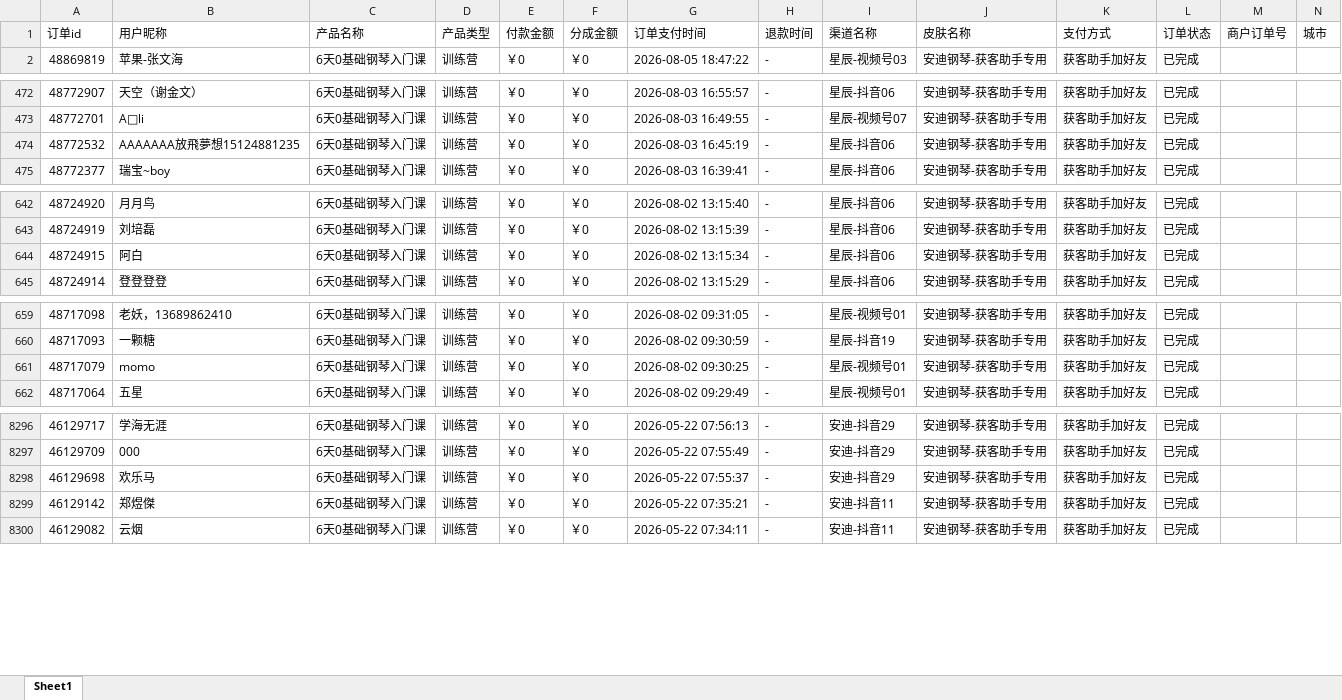
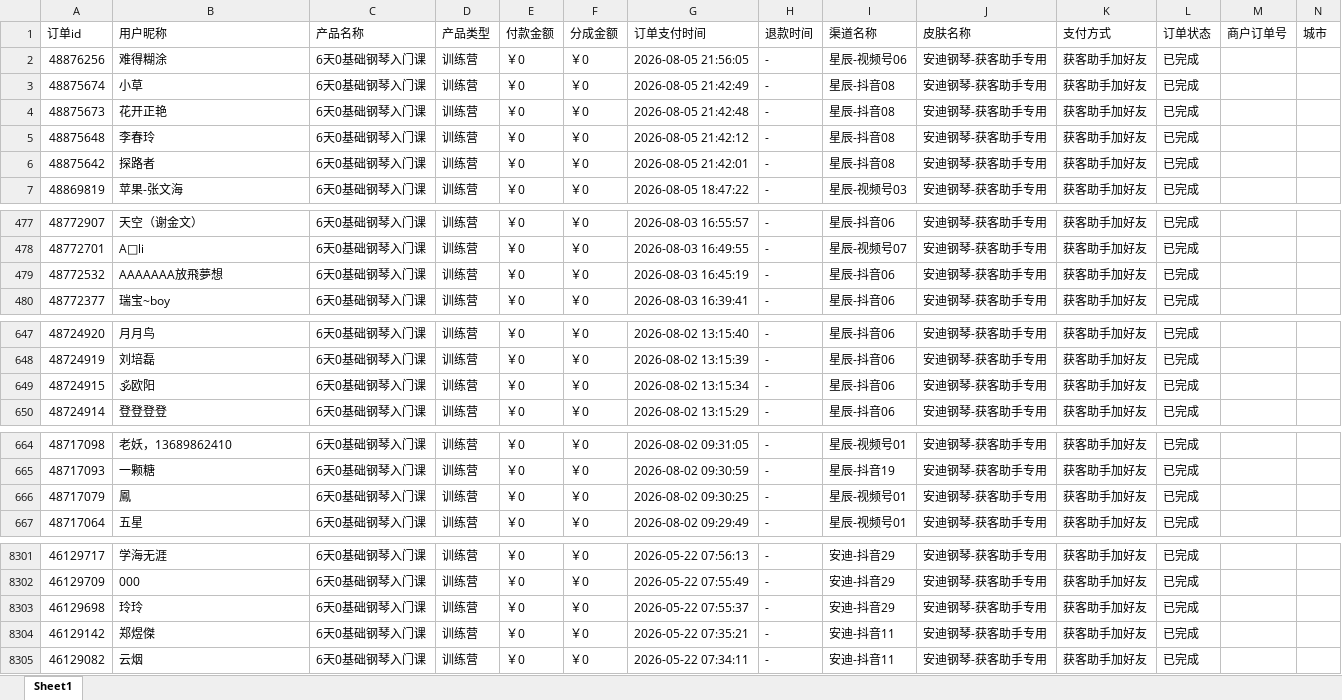
Before and after one commit to JNC121314/jianzhi-dashboard, an Excel workbook: data/exports/抖音/dist_order_2026-08-05.xlsx, sheet Sheet1, drawn as a sheet; only a part is shown, gaps mark what is left out; values as stored, in another font and other column widths than the file's, no borders; addresses are those after the commit; the diff names each change by its address in the sheet, - before the commit and + after, or states it on an @@ line.

```diff
--- a/data/exports/抖音/dist_order_2026-08-05.xlsx (sheet Sheet1)
+++ b/data/exports/抖音/dist_order_2026-08-05.xlsx (sheet Sheet1)
+row 2: 48876256 | 难得糊涂 | 6天0基础钢琴入门课 | 训练营 | ￥0 | ￥0 | 2026-08-05 21:56:05 | - | 星辰-视频号06 | 安迪钢琴-获客助手专用 | 获客助手加好友 | 已完成
+row 3: 48875674 | 小草 | 6天0基础钢琴入门课 | 训练营 | ￥0 | ￥0 | 2026-08-05 21:42:49 | - | 星辰-抖音08 | 安迪钢琴-获客助手专用 | 获客助手加好友 | 已完成
+row 4: 48875673 | 花开正艳 | 6天0基础钢琴入门课 | 训练营 | ￥0 | ￥0 | 2026-08-05 21:42:48 | - | 星辰-抖音08 | 安迪钢琴-获客助手专用 | 获客助手加好友 | 已完成
+row 5: 48875648 | 李春玲 | 6天0基础钢琴入门课 | 训练营 | ￥0 | ￥0 | 2026-08-05 21:42:12 | - | 星辰-抖音08 | 安迪钢琴-获客助手专用 | 获客助手加好友 | 已完成
+row 6: 48875642 | 探路者 | 6天0基础钢琴入门课 | 训练营 | ￥0 | ￥0 | 2026-08-05 21:42:01 | - | 星辰-抖音08 | 安迪钢琴-获客助手专用 | 获客助手加好友 | 已完成
-B479 (用户昵称): AAAAAAA放飛夢想15124881235
+B479 (用户昵称): AAAAAAA放飛夢想
-B649 (用户昵称): 阿白
+B649 (用户昵称): 🕉欧阳
-B666 (用户昵称): momo
+B666 (用户昵称): 鳳
-B8303 (用户昵称): 欢乐马
+B8303 (用户昵称): 玲玲
```
Also changed, not shown: data/exports/严总/dist_order_2026-08-05.xlsx, data/exports/毛毛矩阵/dist_order_2026-08-05.xlsx, 5 other files.
